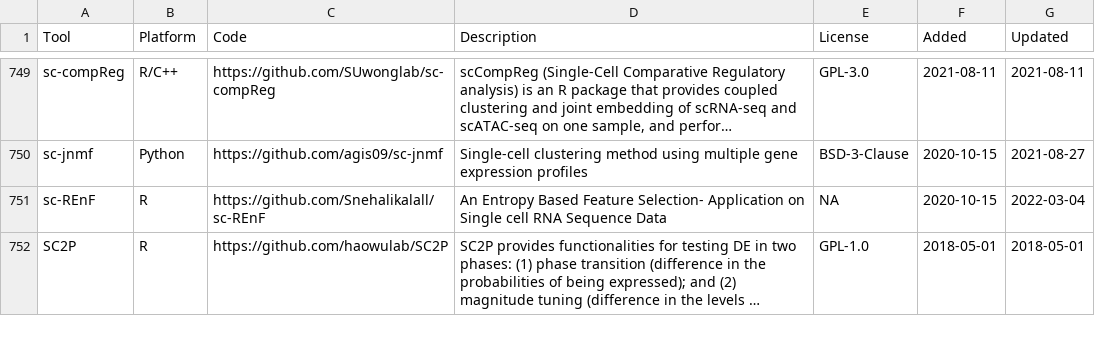
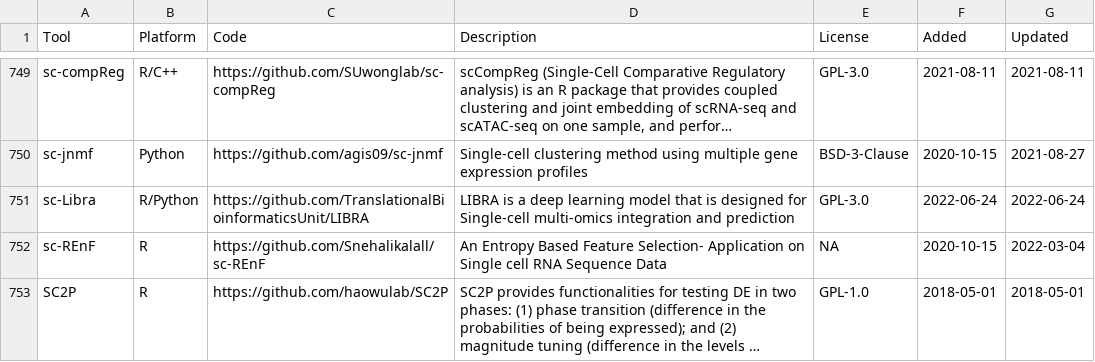
Before and after one commit to scRNA-tools/scRNA-tools, a TSV file: database/tools.tsv, drawn as a sheet; only a part is shown, gaps mark what is left out; long unchanged cells end in …; the diff names each change by its address in the sheet, - before the commit and + after, or states it on an @@ line.

Commit message:
New tool: sc-Libra
A deep learning model that is designed for Single-cell multi-omics integration and prediction

https://www.scrna-tools.org/tools#sc-Libra

```diff
--- a/database/tools.tsv
+++ b/database/tools.tsv
+row 751: sc-Libra | R/Python | https://github.com/TranslationalBioinformaticsUnit/LIBRA | LIBRA is a deep learning model that is designed for Single-cell multi-omics integration and prediction | GPL-3.0 | 2022-06-24 | 2022-06-24
```
Also changed, not shown: database/categories-idx.tsv, database/doi-idx.tsv, 2 other files.
